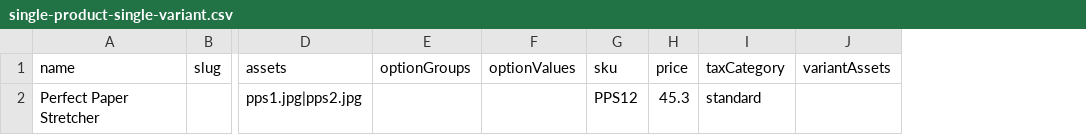
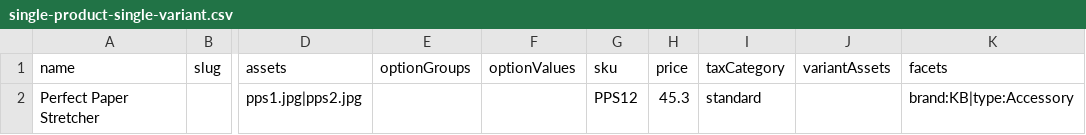
Before and after one commit to daniellee0420/vendure-ecommerce, a CSV file: server/src/data-import/providers/import-parser/test-fixtures/single-product-single-variant.csv, drawn as a sheet; only a part is shown, gaps mark what is left out; the diff names each change by its address in the sheet, - before the commit and + after, or states it on an @@ line.

```diff
--- a/server/src/data-import/providers/import-parser/test-fixtures/single-product-single-variant.csv
+++ b/server/src/data-import/providers/import-parser/test-fixtures/single-product-single-variant.csv
+column K (facets), row 2: brand:KB|type:Accessory
```
Also changed, not shown: server/src/data-import/providers/import-parser/test-fixtures/invalid-columns.csv, server/src/data-import/providers/import-parser/test-fixtures/invalid-option-values.csv, 15 other files.
